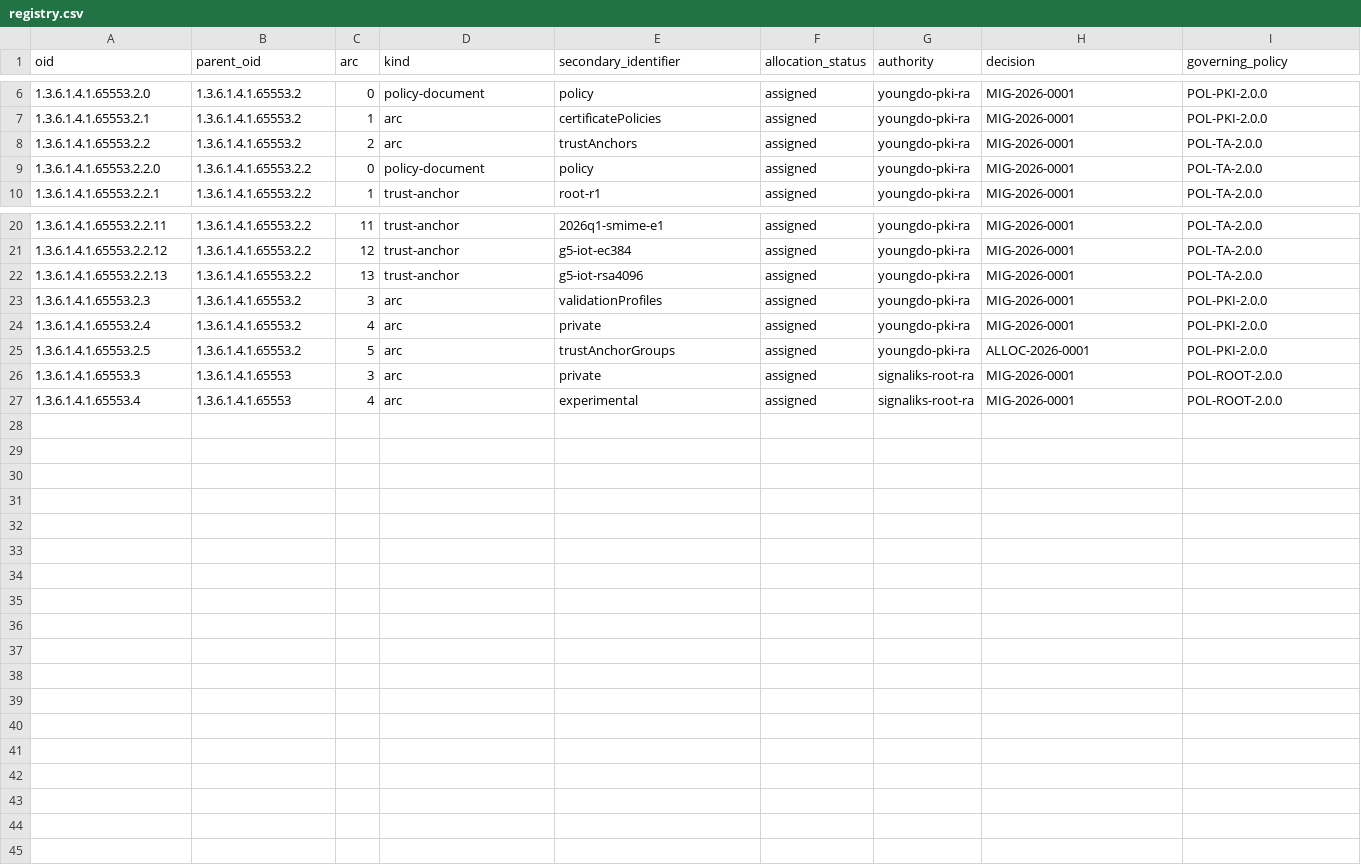
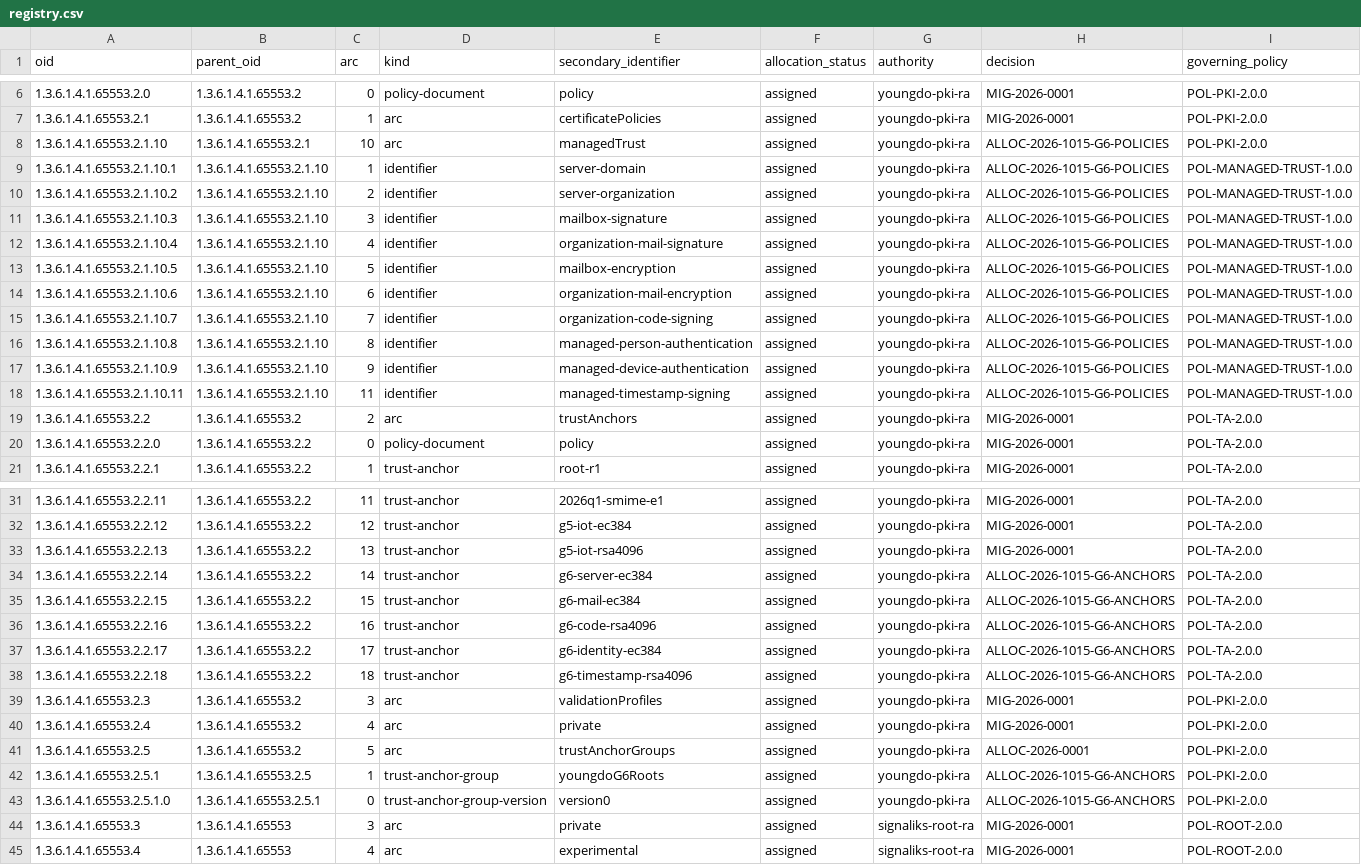
Before and after one commit to KukiSa/oid-repository, a CSV file: public/registry/registry.csv, drawn as a sheet; only a part is shown, gaps mark what is left out; rows hold the shown columns only; the diff names each change by its address in the sheet, - before the commit and + after, or states it on an @@ line.

Commit message:
Register Youngdo G6 roots and managed private PKI policies

```diff
--- a/public/registry/registry.csv
+++ b/public/registry/registry.csv
+row 8: 1.3.6.1.4.1.65553.2.1.10 | 1.3.6.1.4.1.65553.2.1 | 10 | arc | managedTrust | assigned | youngdo-pki-ra | ALLOC-2026-1015-G6-POLICIES | POL-PKI-2.0.0
+row 9: 1.3.6.1.4.1.65553.2.1.10.1 | 1.3.6.1.4.1.65553.2.1.10 | 1 | identifier | server-domain | assigned | youngdo-pki-ra | ALLOC-2026-1015-G6-POLICIES | POL-MANAGED-TRUST-1.0.0
+row 10: 1.3.6.1.4.1.65553.2.1.10.2 | 1.3.6.1.4.1.65553.2.1.10 | 2 | identifier | server-organization | assigned | youngdo-pki-ra | ALLOC-2026-1015-G6-POLICIES | POL-MANAGED-TRUST-1.0.0
+row 11: 1.3.6.1.4.1.65553.2.1.10.3 | 1.3.6.1.4.1.65553.2.1.10 | 3 | identifier | mailbox-signature | assigned | youngdo-pki-ra | ALLOC-2026-1015-G6-POLICIES | POL-MANAGED-TRUST-1.0.0
+row 12: 1.3.6.1.4.1.65553.2.1.10.4 | 1.3.6.1.4.1.65553.2.1.10 | 4 | identifier | organization-mail-signature | assigned | youngdo-pki-ra | ALLOC-2026-1015-G6-POLICIES | POL-MANAGED-TRUST-1.0.0
+row 13: 1.3.6.1.4.1.65553.2.1.10.5 | 1.3.6.1.4.1.65553.2.1.10 | 5 | identifier | mailbox-encryption | assigned | youngdo-pki-ra | ALLOC-2026-1015-G6-POLICIES | POL-MANAGED-TRUST-1.0.0
+row 14: 1.3.6.1.4.1.65553.2.1.10.6 | 1.3.6.1.4.1.65553.2.1.10 | 6 | identifier | organization-mail-encryption | assigned | youngdo-pki-ra | ALLOC-2026-1015-G6-POLICIES | POL-MANAGED-TRUST-1.0.0
+row 15: 1.3.6.1.4.1.65553.2.1.10.7 | 1.3.6.1.4.1.65553.2.1.10 | 7 | identifier | organization-code-signing | assigned | youngdo-pki-ra | ALLOC-2026-1015-G6-POLICIES | POL-MANAGED-TRUST-1.0.0
+row 16: 1.3.6.1.4.1.65553.2.1.10.8 | 1.3.6.1.4.1.65553.2.1.10 | 8 | identifier | managed-person-authentication | assigned | youngdo-pki-ra | ALLOC-2026-1015-G6-POLICIES | POL-MANAGED-TRUST-1.0.0
+row 17: 1.3.6.1.4.1.65553.2.1.10.9 | 1.3.6.1.4.1.65553.2.1.10 | 9 | identifier | managed-device-authentication | assigned | youngdo-pki-ra | ALLOC-2026-1015-G6-POLICIES | POL-MANAGED-TRUST-1.0.0
+row 18: 1.3.6.1.4.1.65553.2.1.10.11 | 1.3.6.1.4.1.65553.2.1.10 | 11 | identifier | managed-timestamp-signing | assigned | youngdo-pki-ra | ALLOC-2026-1015-G6-POLICIES | POL-MANAGED-TRUST-1.0.0
+row 34: 1.3.6.1.4.1.65553.2.2.14 | 1.3.6.1.4.1.65553.2.2 | 14 | trust-anchor | g6-server-ec384 | assigned | youngdo-pki-ra | ALLOC-2026-1015-G6-ANCHORS | POL-TA-2.0.0
+row 35: 1.3.6.1.4.1.65553.2.2.15 | 1.3.6.1.4.1.65553.2.2 | 15 | trust-anchor | g6-mail-ec384 | assigned | youngdo-pki-ra | ALLOC-2026-1015-G6-ANCHORS | POL-TA-2.0.0
+row 36: 1.3.6.1.4.1.65553.2.2.16 | 1.3.6.1.4.1.65553.2.2 | 16 | trust-anchor | g6-code-rsa4096 | assigned | youngdo-pki-ra | ALLOC-2026-1015-G6-ANCHORS | POL-TA-2.0.0
+row 37: 1.3.6.1.4.1.65553.2.2.17 | 1.3.6.1.4.1.65553.2.2 | 17 | trust-anchor | g6-identity-ec384 | assigned | youngdo-pki-ra | ALLOC-2026-1015-G6-ANCHORS | POL-TA-2.0.0
+row 38: 1.3.6.1.4.1.65553.2.2.18 | 1.3.6.1.4.1.65553.2.2 | 18 | trust-anchor | g6-timestamp-rsa4096 | assigned | youngdo-pki-ra | ALLOC-2026-1015-G6-ANCHORS | POL-TA-2.0.0
+row 42: 1.3.6.1.4.1.65553.2.5.1 | 1.3.6.1.4.1.65553.2.5 | 1 | trust-anchor-group | youngdoG6Roots | assigned | youngdo-pki-ra | ALLOC-2026-1015-G6-ANCHORS | POL-PKI-2.0.0
+row 43: 1.3.6.1.4.1.65553.2.5.1.0 | 1.3.6.1.4.1.65553.2.5.1 | 0 | trust-anchor-group-version | version0 | assigned | youngdo-pki-ra | ALLOC-2026-1015-G6-ANCHORS | POL-PKI-2.0.0
```
Also changed, not shown: 59 other files.
